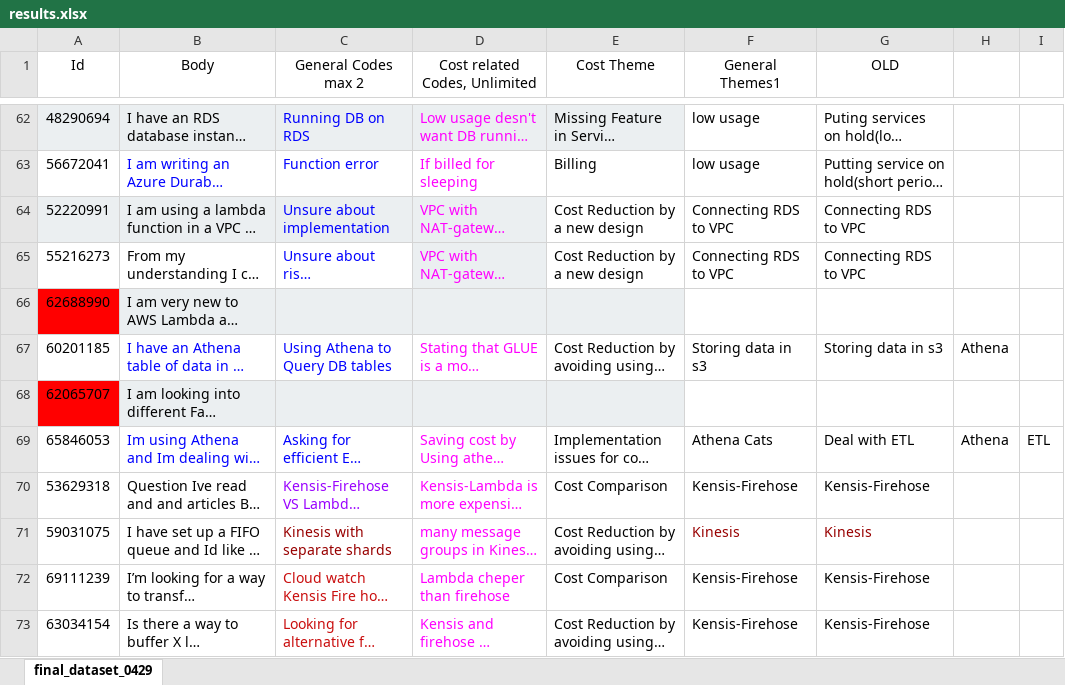
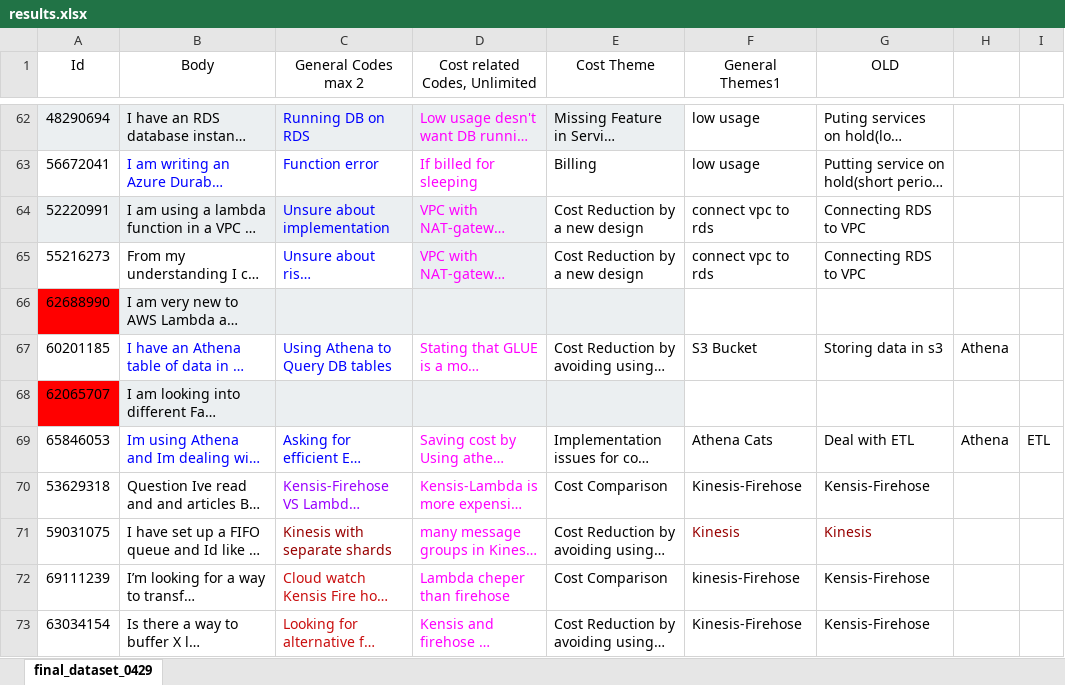
Before and after one commit to HallbergEric/BachelorThesis, an Excel workbook: QBT/results.xlsx, sheet final_dataset_0429, drawn as a sheet; only a part is shown, gaps mark what is left out; long unchanged cells end in …; values as stored, in another font and other column widths than the file's, no borders; charts and pictures and table styles not drawn; the diff covers the shown part only; the diff names each change by its address in the sheet, - before the commit and + after, or states it on an @@ line.

```diff
--- a/QBT/results.xlsx (sheet final_dataset_0429)
+++ b/QBT/results.xlsx (sheet final_dataset_0429)
-F64:F65 (General Themes1): Connecting RDS to VPC
+F64:F65 (General Themes1): connect vpc to rds
-F67 (General Themes1): Storing data in s3
+F67 (General Themes1): S3 Bucket
-F70 (General Themes1): Kensis-Firehose
+F70 (General Themes1): Kinesis-Firehose
-F72 (General Themes1): Kensis-Firehose
+F72 (General Themes1): kinesis-Firehose
-F73 (General Themes1): Kensis-Firehose
+F73 (General Themes1): Kinesis-Firehose
```
Also changed, not shown: 16 edited cells and cell formats elsewhere in this sheet, 4 other files.
